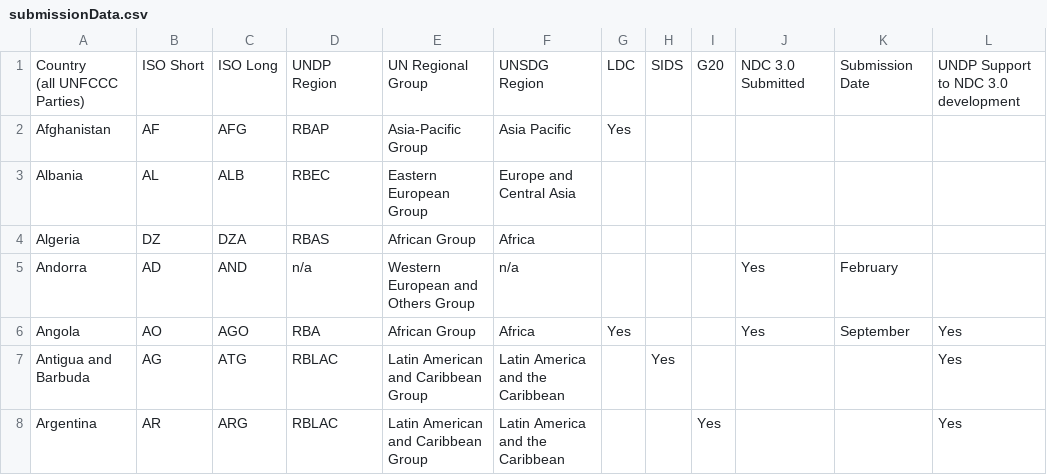
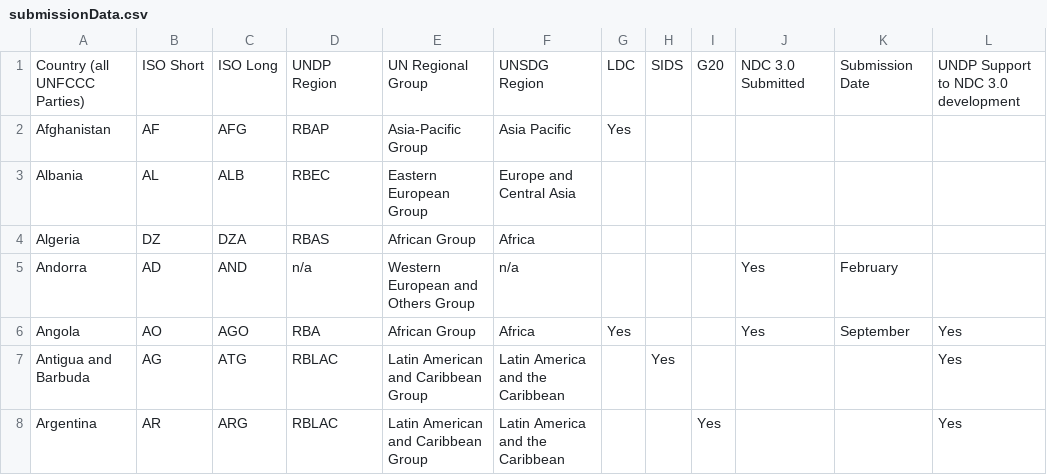
Before and after one commit to UNDP-Data/dv-ndc-insights-series-data-repository, a CSV file: data/submissionData.csv, drawn as a sheet; only a part is shown; ↵ is a line break in a cell; the diff names each change by its address in the sheet, - before the commit and + after, or states it on an @@ line.

Commit message:
Fix formatting issues in submissionData.csv
Updated the submission data CSV file to correct formatting and ensure proper structure.

```diff
--- a/data/submissionData.csv
+++ b/data/submissionData.csv
-A1: Country ↵ (all UNFCCC Parties)
+A1: Country (all UNFCCC Parties)
```
